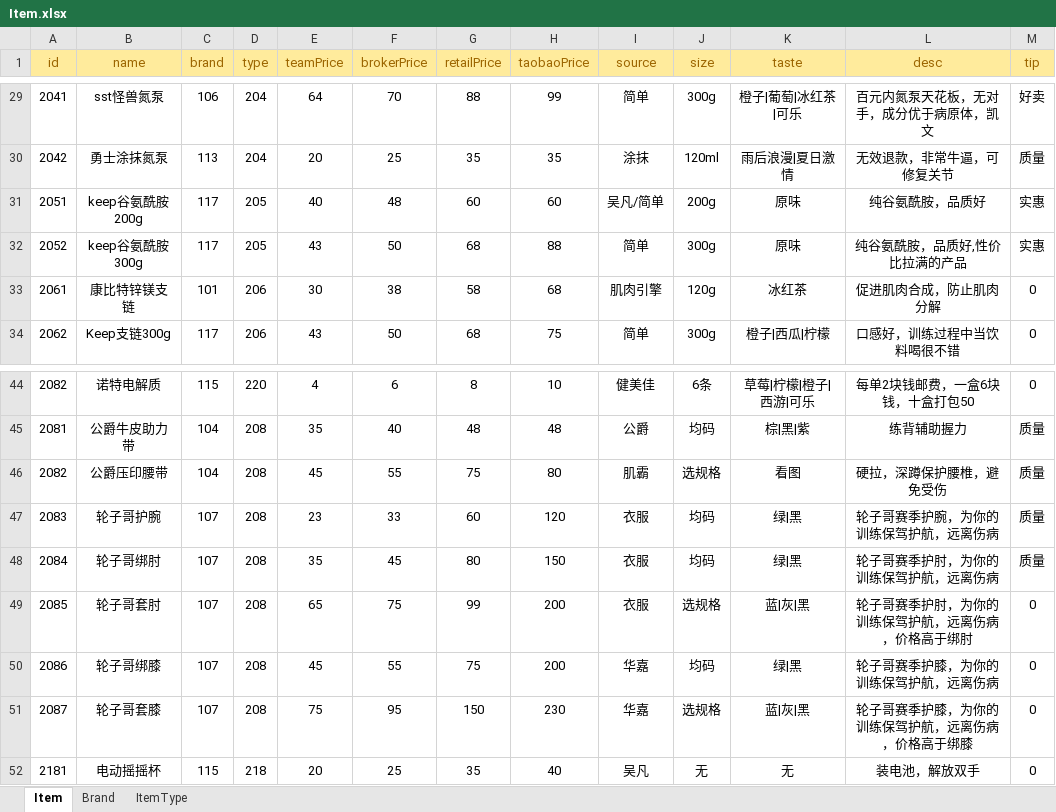
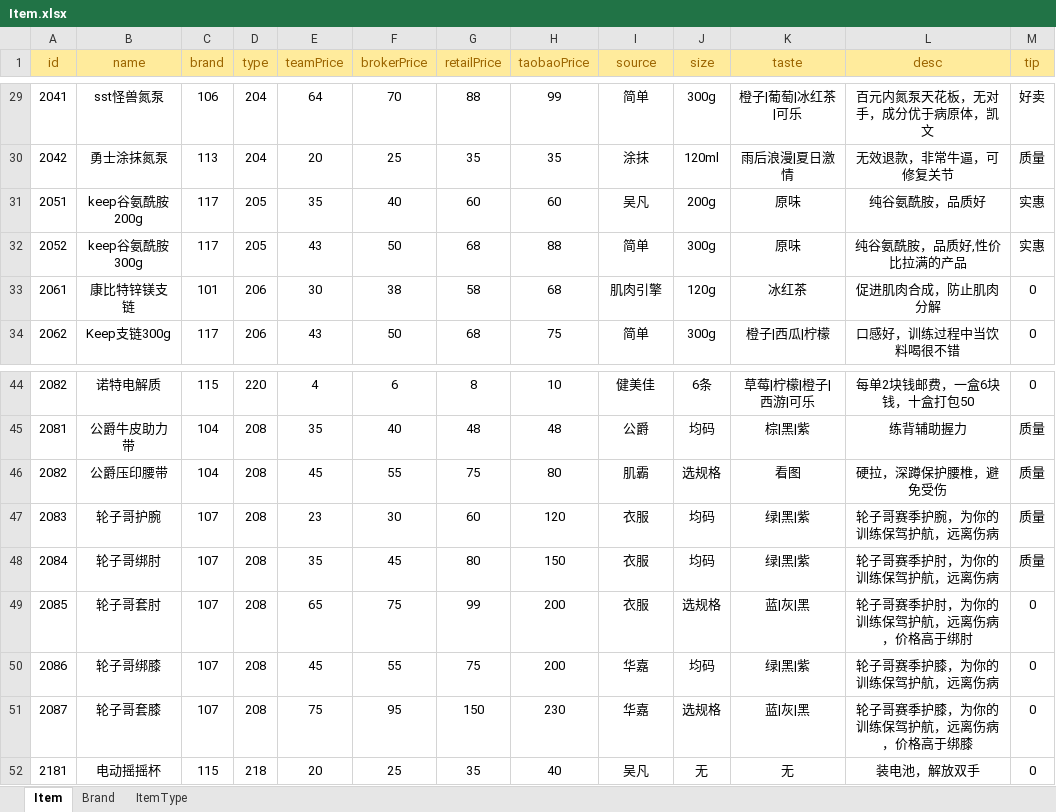
Before and after one commit to unity1149293885/zzsProject, an Excel workbook: Zzs/Assets/Excel/Item.xlsx, sheet Item, drawn as a sheet; only a part is shown, gaps mark what is left out; values as stored, in another font and other column widths than the file's, no borders; the diff covers the shown part only; the diff names each change by its address in the sheet, - before the commit and + after, or states it on an @@ line.

```diff
--- a/Zzs/Assets/Excel/Item.xlsx (sheet Item)
+++ b/Zzs/Assets/Excel/Item.xlsx (sheet Item)
-E31 (teamPrice): 40
+E31 (teamPrice): 35
-F31 (brokerPrice): 48
+F31 (brokerPrice): 40
-I31 (source): 吴凡/简单
+I31 (source): 吴凡
-F47 (brokerPrice): 33
+F47 (brokerPrice): 30
-K47:K48 (taste): 绿|黑
+K47:K48 (taste): 绿|黑|紫
-K50 (taste): 绿|黑
+K50 (taste): 绿|黑|紫
```
Also changed, not shown: 15 edited cells elsewhere in this sheet, 20 other files.
